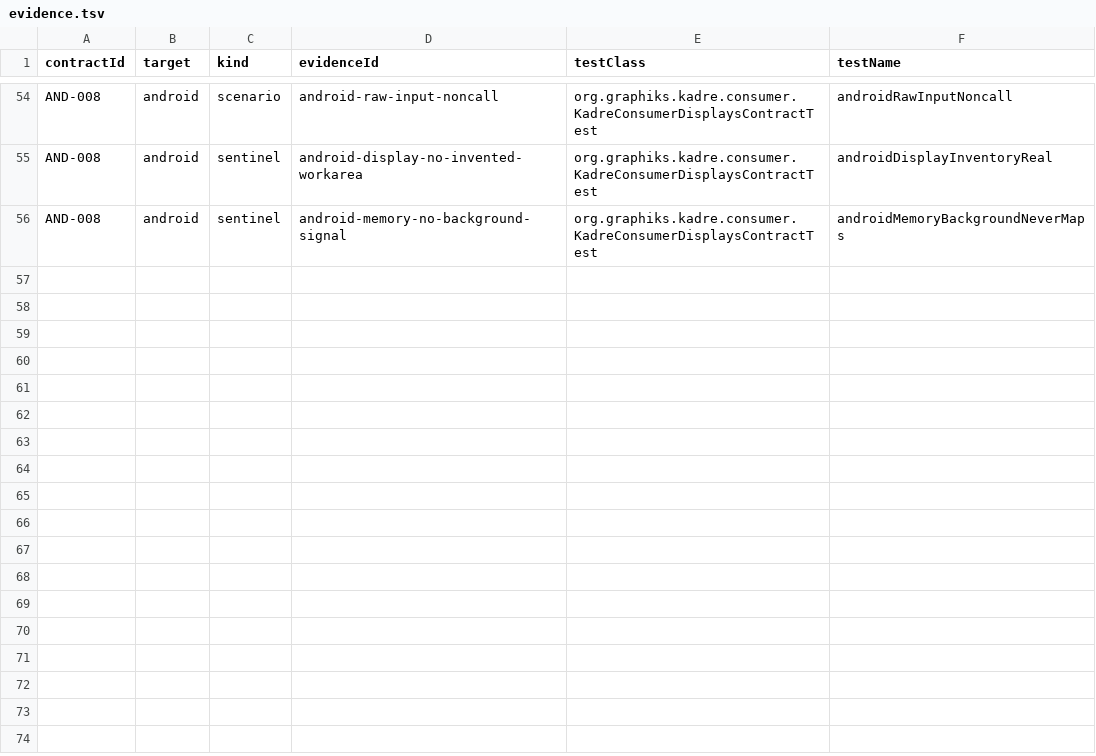
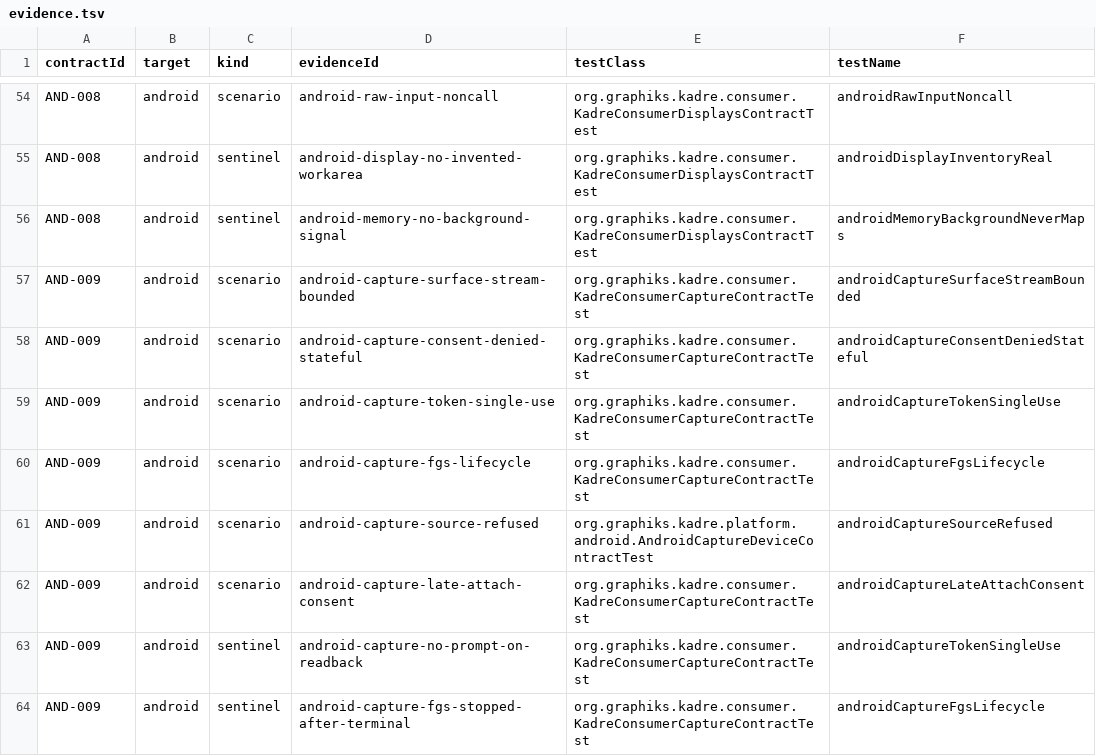
Before and after one commit to ygdrasil-io/poc-koreos, a TSV file: kadre/contracts/driver/android/contracts/evidence.tsv, drawn as a sheet; only a part is shown, gaps mark what is left out; the diff names each change by its address in the sheet, - before the commit and + after, or states it on an @@ line.

Commit message:
feat(android): deliver AND-009 capture consent and frames evidence

```diff
--- a/kadre/contracts/driver/android/contracts/evidence.tsv
+++ b/kadre/contracts/driver/android/contracts/evidence.tsv
+row 57: AND-009 | android | scenario | android-capture-surface-stream-bounded | org.graphiks.kadre.consumer.KadreConsumerCaptureContractTest | androidCaptureSurfaceStreamBounded
+row 58: AND-009 | android | scenario | android-capture-consent-denied-stateful | org.graphiks.kadre.consumer.KadreConsumerCaptureContractTest | androidCaptureConsentDeniedStateful
+row 59: AND-009 | android | scenario | android-capture-token-single-use | org.graphiks.kadre.consumer.KadreConsumerCaptureContractTest | androidCaptureTokenSingleUse
+row 60: AND-009 | android | scenario | android-capture-fgs-lifecycle | org.graphiks.kadre.consumer.KadreConsumerCaptureContractTest | androidCaptureFgsLifecycle
+row 61: AND-009 | android | scenario | android-capture-source-refused | org.graphiks.kadre.platform.android.AndroidCaptureDeviceContractTest | androidCaptureSourceRefused
+row 62: AND-009 | android | scenario | android-capture-late-attach-consent | org.graphiks.kadre.consumer.KadreConsumerCaptureContractTest | androidCaptureLateAttachConsent
+row 63: AND-009 | android | sentinel | android-capture-no-prompt-on-readback | org.graphiks.kadre.consumer.KadreConsumerCaptureContractTest | androidCaptureTokenSingleUse
+row 64: AND-009 | android | sentinel | android-capture-fgs-stopped-after-terminal | org.graphiks.kadre.consumer.KadreConsumerCaptureContractTest | androidCaptureFgsLifecycle
```
Also changed, not shown: kadre/contracts/registry/contracts.tsv, 10 other files.
